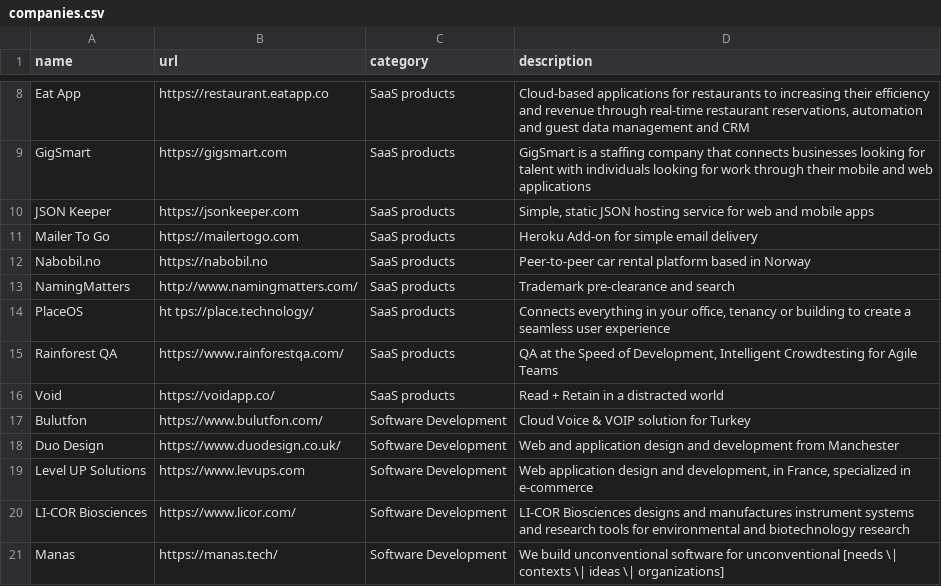
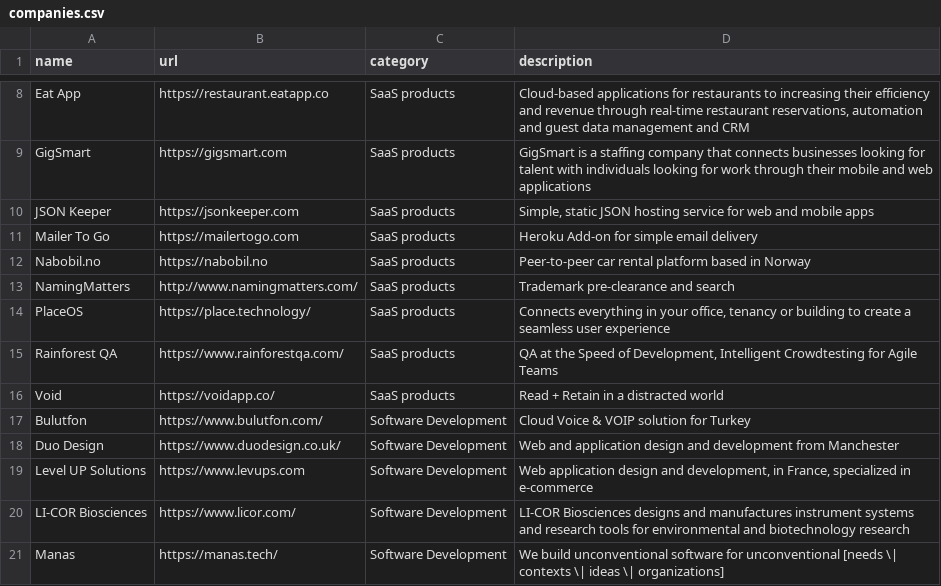
Before and after one commit to crystal-lang/crystal-website, a CSV file: _data/companies.csv, drawn as a sheet; only a part is shown, gaps mark what is left out.

Commit message:
fixup

```diff
--- a/_data/companies.csv
+++ b/_data/companies.csv
@@ -13,3 +13,3 @@ Nabobil.no,https://nabobil.no,SaaS products,"Peer-to-peer car rental platform ba
 NamingMatters,http://www.namingmatters.com/,SaaS products,"Trademark pre-clearance and search"
-PlaceOS,ht  tps://place.technology/,SaaS products,"Connects everything in your office, tenancy or building to create a seamless user experience"
+PlaceOS,https://place.technology/,SaaS products,"Connects everything in your office, tenancy or building to create a seamless user experience"
 Rainforest QA,https://www.rainforestqa.com/,SaaS products,"QA at the Speed of Development, Intelligent Crowdtesting for Agile Teams"
```
